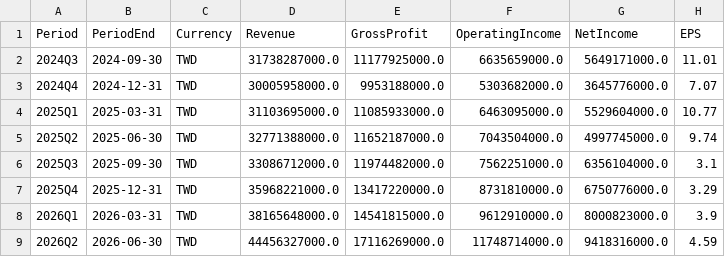
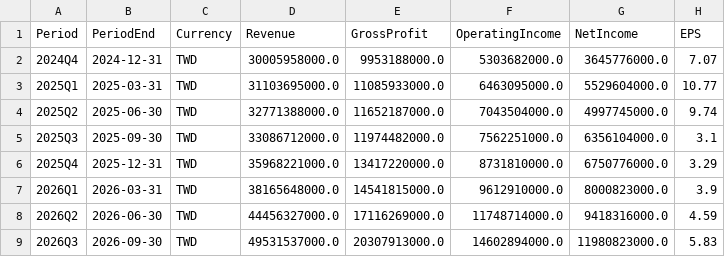
Before and after one commit to YYYH-Web/AITrend, a CSV file: data/csv/2327_TW.csv, drawn as a sheet; removed rows and columns are numbered as before the commit, all else as after; the diff names each change by its address in the sheet, - before the commit and + after, or states it on an @@ line.

Commit message:
data: 更新 2026-11-17 06:20

```diff
--- a/data/csv/2327_TW.csv
+++ b/data/csv/2327_TW.csv
-row 2: 2024Q3 | 2024-09-30 | TWD | 31738287000.0 | 11177925000.0 | 6635659000.0 | 5649171000.0 | 11.01
+row 9: 2026Q3 | 2026-09-30 | TWD | 49531537000.0 | 20307913000.0 | 14602894000.0 | 11980823000.0 | 5.83
```
Also changed, not shown: 4 other files.
